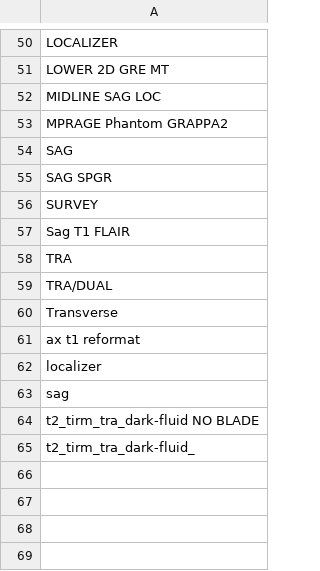
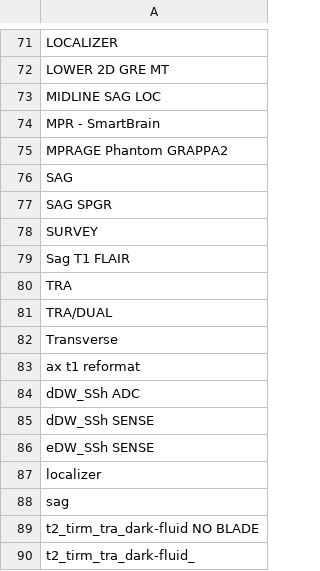
Before and after one commit to neurodatascience/nipoppy-ppmi, a CSV file: tabular/ppmi_imaging_ignored.csv, drawn as a sheet; only a part is shown, gaps mark what is left out; the diff covers the shown part only; the diff names each change by its address in the sheet, - before the commit and + after, or states it on an @@ line.

```diff
--- a/tabular/ppmi_imaging_ignored.csv
+++ b/tabular/ppmi_imaging_ignored.csv
+row 74: MPR - SmartBrain
+row 84: dDW_SSh ADC
+row 85: dDW_SSh SENSE
+row 86: eDW_SSh SENSE
```
Also changed, not shown: 21 added rows elsewhere in this file, 6 other files.
